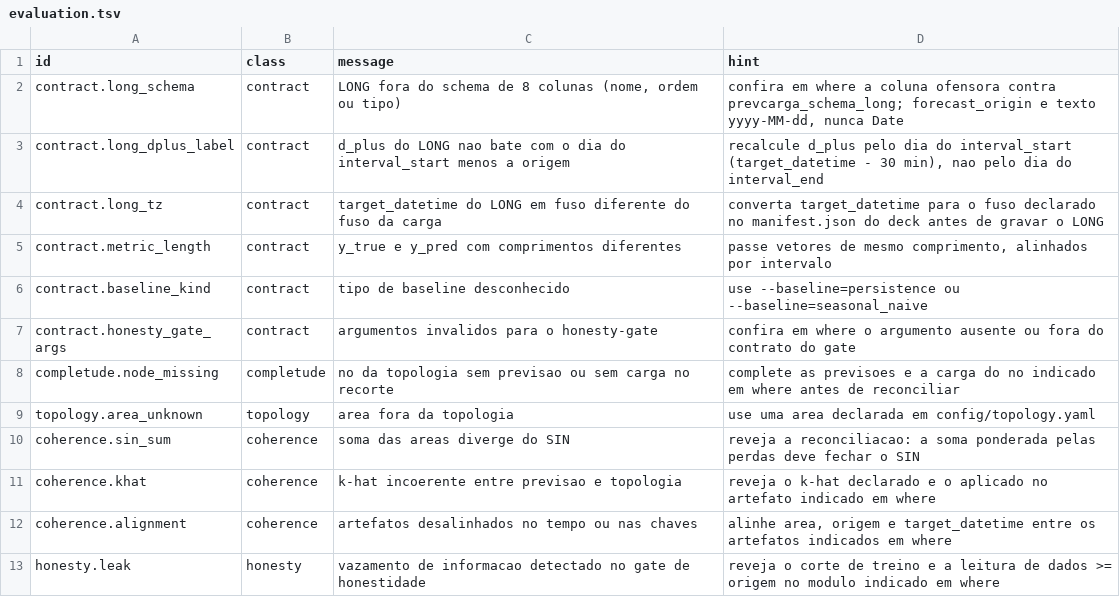
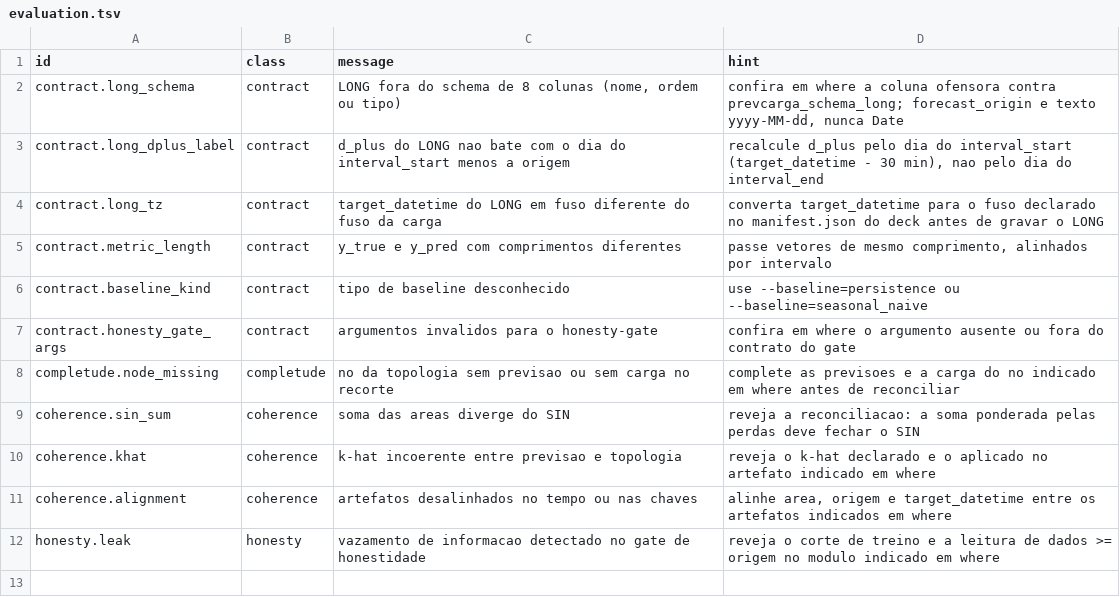
Before and after one commit to ONSBR/prevcarga, a TSV file: scripts/lib/errors/evaluation.tsv, drawn as a sheet.

```diff
--- a/scripts/lib/errors/evaluation.tsv
+++ b/scripts/lib/errors/evaluation.tsv
@@ -8,3 +8,2 @@ contract.honesty_gate_args	contract	argumentos invalidos para o honesty-gate	con
 completude.node_missing	completude	no da topologia sem previsao ou sem carga no recorte	complete as previsoes e a carga do no indicado em where antes de reconciliar
-topology.area_unknown	topology	area fora da topologia	use uma area declarada em config/topology.yaml
 coherence.sin_sum	coherence	soma das areas diverge do SIN	reveja a reconciliacao: a soma ponderada pelas perdas deve fechar o SIN
```
Also changed, not shown: 22 other files.
